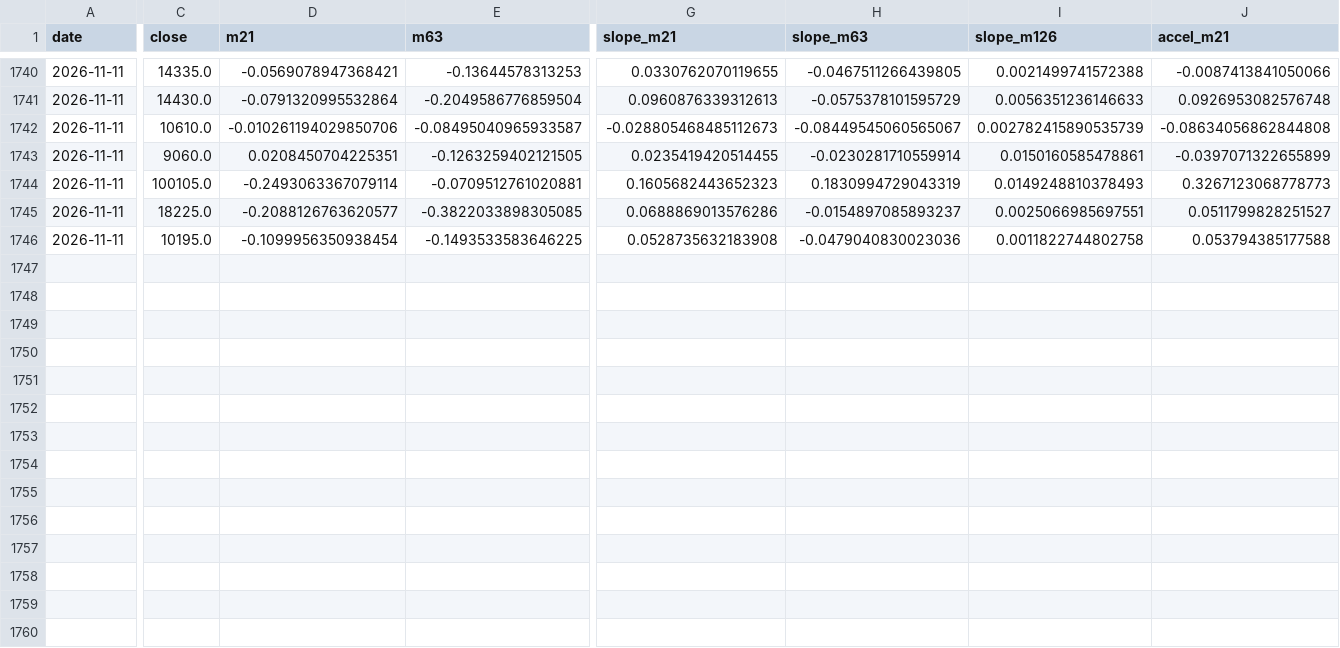
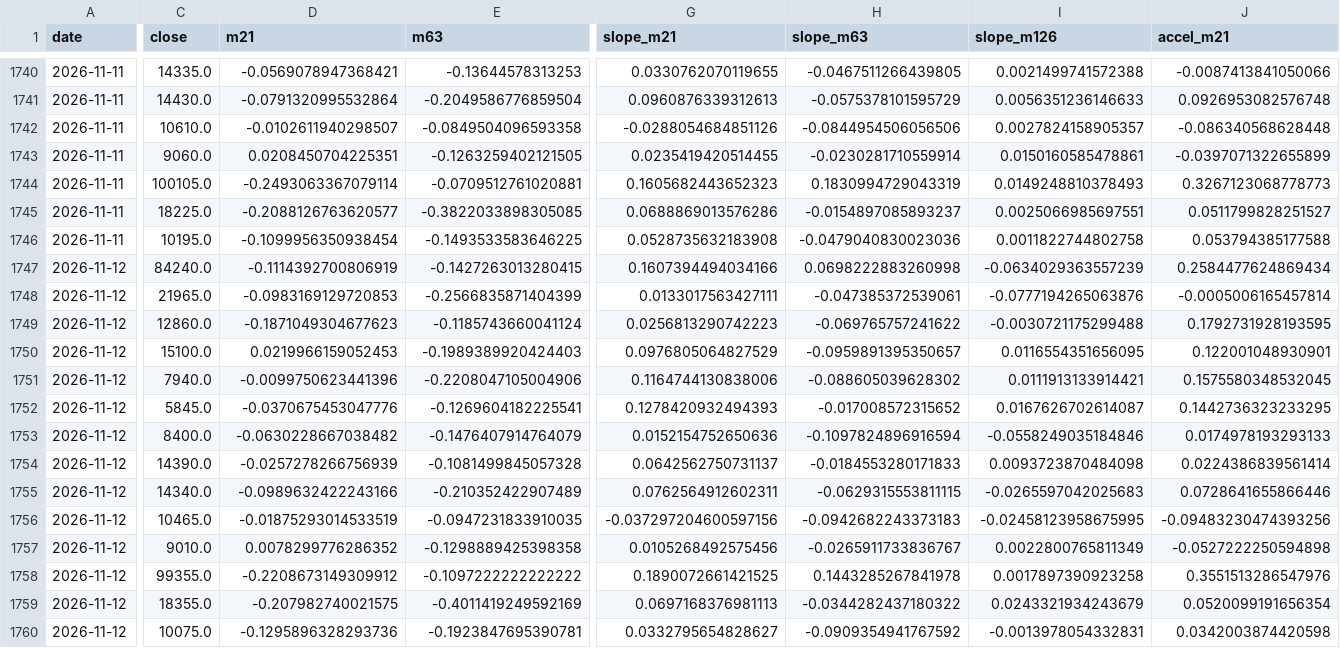
Before and after one commit to hyunsungkim73/HAA_Leader_Sector_System, a CSV file: data/derived/momentum_weekly.csv, drawn as a sheet; only a part is shown, gaps mark what is left out; rows hold the shown columns only; the diff covers the shown part only; the diff names each change by its address in the sheet, - before the commit and + after, or states it on an @@ line.

```diff
--- a/data/derived/momentum_weekly.csv
+++ b/data/derived/momentum_weekly.csv
-D1742 (m21): -0.010261194029850706
+D1742 (m21): -0.0102611940298507
-E1742 (m63): -0.08495040965933587
+E1742 (m63): -0.0849504096593358
-G1742 (slope_m21): -0.028805468485112673
+G1742 (slope_m21): -0.0288054684851126
-H1742 (slope_m63): -0.08449545060565067
+H1742 (slope_m63): -0.0844954506056506
-I1742 (slope_m126): 0.002782415890535739
+I1742 (slope_m126): 0.0027824158905357
-J1742 (accel_m21): -0.08634056862844808
+J1742 (accel_m21): -0.086340568628448
+row 1747: 2026-11-12 | 84240.0 | -0.1114392700806919 | -0.1427263013280415 | 0.1607394494034166 | 0.0698222883260998 | -0.0634029363557239 | 0.2584477624869434
+row 1748: 2026-11-12 | 21965.0 | -0.0983169129720853 | -0.2566835871404399 | 0.0133017563427111 | -0.047385372539061 | -0.0777194265063876 | -0.0005006165457814
+row 1749: 2026-11-12 | 12860.0 | -0.1871049304677623 | -0.1185743660041124 | 0.0256813290742223 | -0.069765757241622 | -0.0030721175299488 | 0.1792731928193595
+row 1750: 2026-11-12 | 15100.0 | 0.0219966159052453 | -0.1989389920424403 | 0.0976805064827529 | -0.0959891395350657 | 0.0116554351656095 | 0.122001048930901
+row 1751: 2026-11-12 | 7940.0 | -0.0099750623441396 | -0.2208047105004906 | 0.1164744130838006 | -0.088605039628302 | 0.0111913133914421 | 0.1575580348532045
+row 1752: 2026-11-12 | 5845.0 | -0.0370675453047776 | -0.1269604182225541 | 0.1278420932494393 | -0.017008572315652 | 0.0167626702614087 | 0.1442736323233295
+row 1753: 2026-11-12 | 8400.0 | -0.0630228667038482 | -0.1476407914764079 | 0.0152154752650636 | -0.1097824896916594 | -0.0558249035184846 | 0.0174978193293133
+row 1754: 2026-11-12 | 14390.0 | -0.0257278266756939 | -0.1081499845057328 | 0.0642562750731137 | -0.0184553280171833 | 0.0093723870484098 | 0.0224386839561414
+row 1755: 2026-11-12 | 14340.0 | -0.0989632422243166 | -0.210352422907489 | 0.0762564912602311 | -0.0629315553811115 | -0.0265597042025683 | 0.0728641655866446
+row 1756: 2026-11-12 | 10465.0 | -0.01875293014533519 | -0.0947231833910035 | -0.037297204600597156 | -0.0942682243373183 | -0.02458123958675995 | -0.09483230474393256
+row 1757: 2026-11-12 | 9010.0 | 0.0078299776286352 | -0.1298889425398358 | 0.0105268492575456 | -0.0265911733836767 | 0.0022800765811349 | -0.0527222250594898
+row 1758: 2026-11-12 | 99355.0 | -0.2208673149309912 | -0.1097222222222222 | 0.1890072661421525 | 0.1443285267841978 | 0.0017897390923258 | 0.3551513286547976
+row 1759: 2026-11-12 | 18355.0 | -0.207982740021575 | -0.4011419249592169 | 0.0697168376981113 | -0.0344282437180322 | 0.0243321934243679 | 0.0520099191656354
+row 1760: 2026-11-12 | 10075.0 | -0.1295896328293736 | -0.1923847695390781 | 0.0332795654828627 | -0.0909354941767592 | -0.0013978054332831 | 0.0342003874420598
```
Also changed, not shown: 1 edited cell elsewhere in this file, data/derived/relative_strength_weekly.csv, data/derived/tip_haa_weekly.csv, 20 other files.
